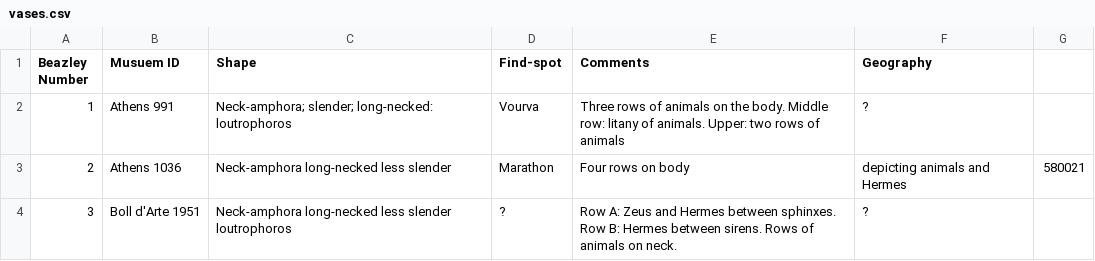
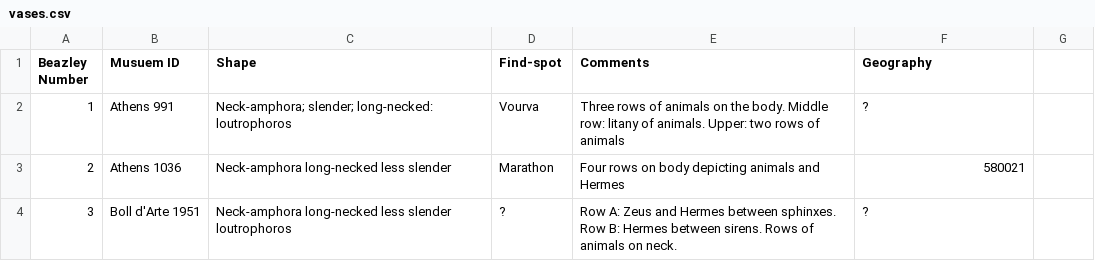
Before and after one commit to rbfay/sophilos, a CSV file: vases.csv, drawn as a sheet.

Commit message:
Update vases.csv

```diff
--- a/vases.csv
+++ b/vases.csv
@@ -2,3 +2,3 @@ Beazley Number, Musuem ID, Shape, Find-spot, Comments, Geography
 1, Athens 991, Neck-amphora; slender; long-necked: loutrophoros, Vourva, Three rows of animals on the body. Middle row: litany of animals. Upper: two rows of animals, ?
-2, Athens 1036, Neck-amphora long-necked less slender, Marathon, Four rows on body, depicting animals and Hermes, 580021
+2, Athens 1036, Neck-amphora long-necked less slender, Marathon, Four rows on body depicting animals and Hermes, 580021
 3, Boll d'Arte 1951, Neck-amphora long-necked less slender loutrophoros, ?, Row A: Zeus and Hermes between sphinxes. Row B: Hermes between sirens. Rows of animals on neck., ?
```
